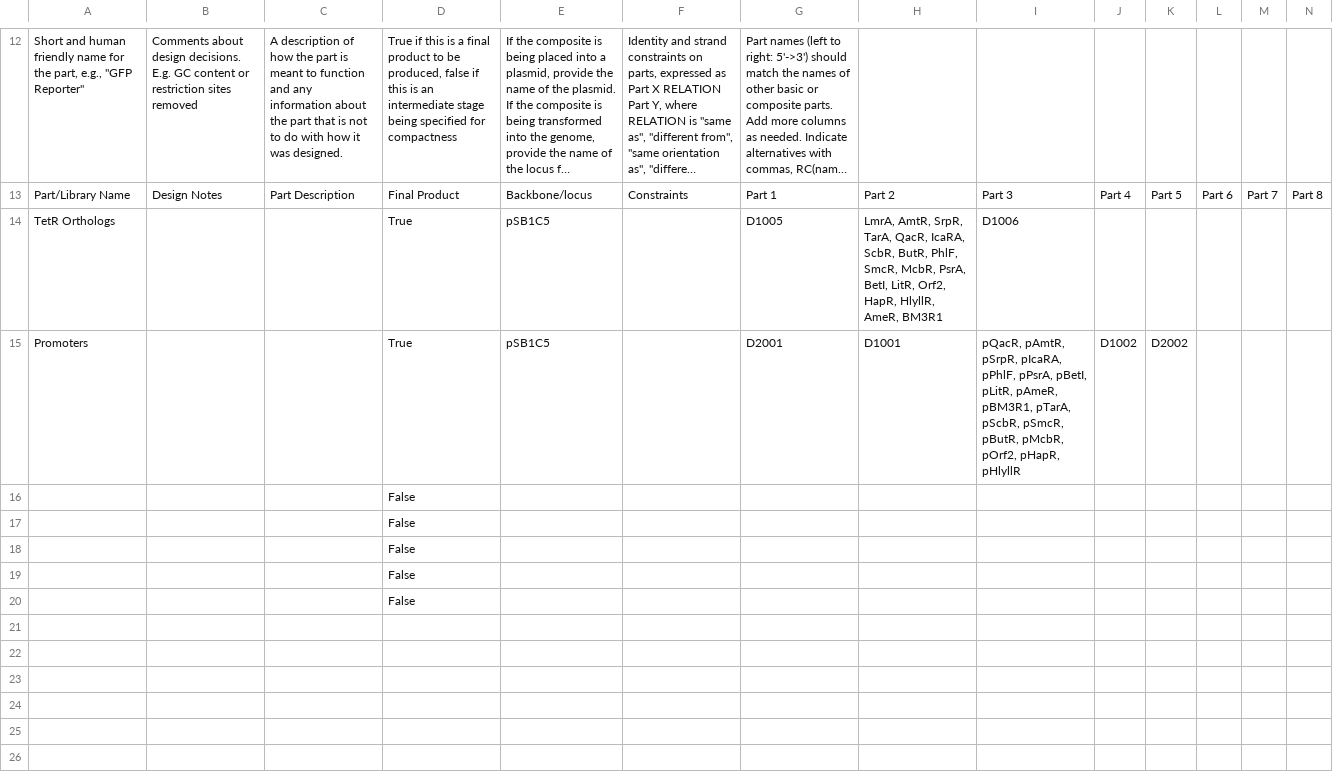
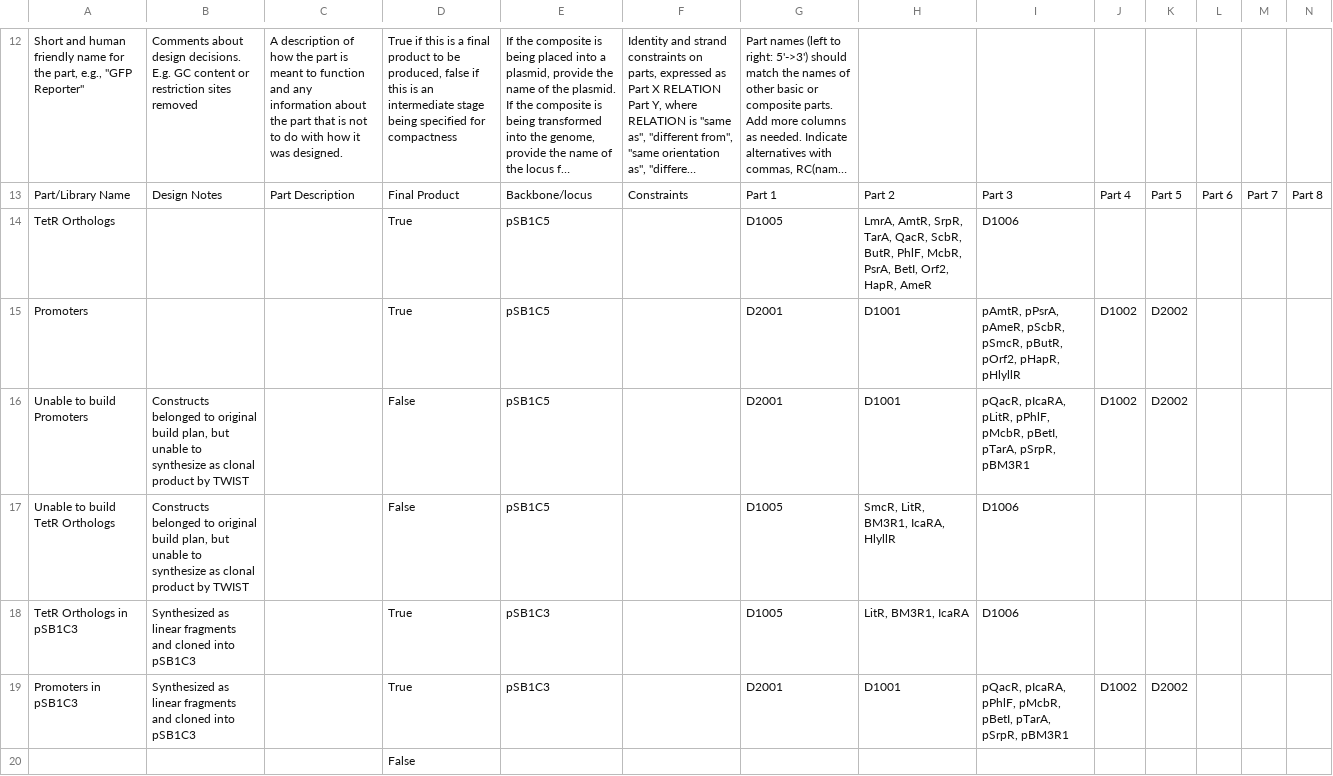
Before and after one commit to iGEM-Engineering/iGEM-distribution, a CSV file: tetR Orthologs/views/Libraries and Composites.csv, drawn as a sheet; only a part is shown, gaps mark what is left out; long unchanged cells end in …; removed rows and columns are numbered as before the commit, all else as after; rows hold the shown columns only; the diff names each change by its address in the sheet, - before the commit and + after, or states it on an @@ line.

```diff
--- a/tetR Orthologs/views/Libraries and Composites.csv
+++ b/tetR Orthologs/views/Libraries and Composites.csv
-H14: …TarA, QacR, IcaRA, ScbR, ButR, PhlF, SmcR, McbR, PsrA, BetI, LitR, Orf2, HapR, HlyllR, AmeR, BM3R1
+H14: …TarA, QacR, ScbR, ButR, PhlF, McbR, PsrA, BetI, Orf2, HapR, AmeR
-I15: pQacR, pAmtR, pSrpR, pIcaRA, pPhlF, pPsrA, pBetI, pLitR, pAmeR, pBM3R1, pTarA, pScbR, pSmcR, pButR, pMcbR, pOrf2, pHapR,…
+I15: pAmtR, pPsrA, pAmeR, pScbR, pSmcR, pButR, pOrf2, pHapR,…
-row 16:  |  |  | False
-row 17:  |  |  | False
-row 18:  |  |  | False
-row 19:  |  |  | False
+row 16: Unable to build Promoters | Constructs belonged to original build plan, but unable to synthesize as clonal product by TWIST |  | False | pSB1C5 |  | D2001 | D1001 | pQacR, pIcaRA, pLitR, pPhlF, pMcbR, pBetI, pTarA, pSrpR, pBM3R1 | D1002 | D2002
+row 17: Unable to build TetR Orthologs | Constructs belonged to original build plan, but unable to synthesize as clonal product by TWIST |  | False | pSB1C5 |  | D1005 | SmcR, LitR, BM3R1, IcaRA, HlyllR | D1006
+row 18: TetR Orthologs in pSB1C3 | Synthesized as linear fragments and cloned into pSB1C3 |  | True | pSB1C3 |  | D1005 | LitR, BM3R1, IcaRA | D1006
+row 19: Promoters in pSB1C3 | Synthesized as linear fragments and cloned into pSB1C3 |  | True | pSB1C3 |  | D2001 | D1001 | pQacR, pIcaRA, pPhlF, pMcbR, pBetI, pTarA, pSrpR, pBM3R1 | D1002 | D2002
```
Also changed, not shown: Cell Cell communication/views/Libraries and Composites.csv, Cell Cell communication/views/Parts and Devices.csv, 9 other files.
